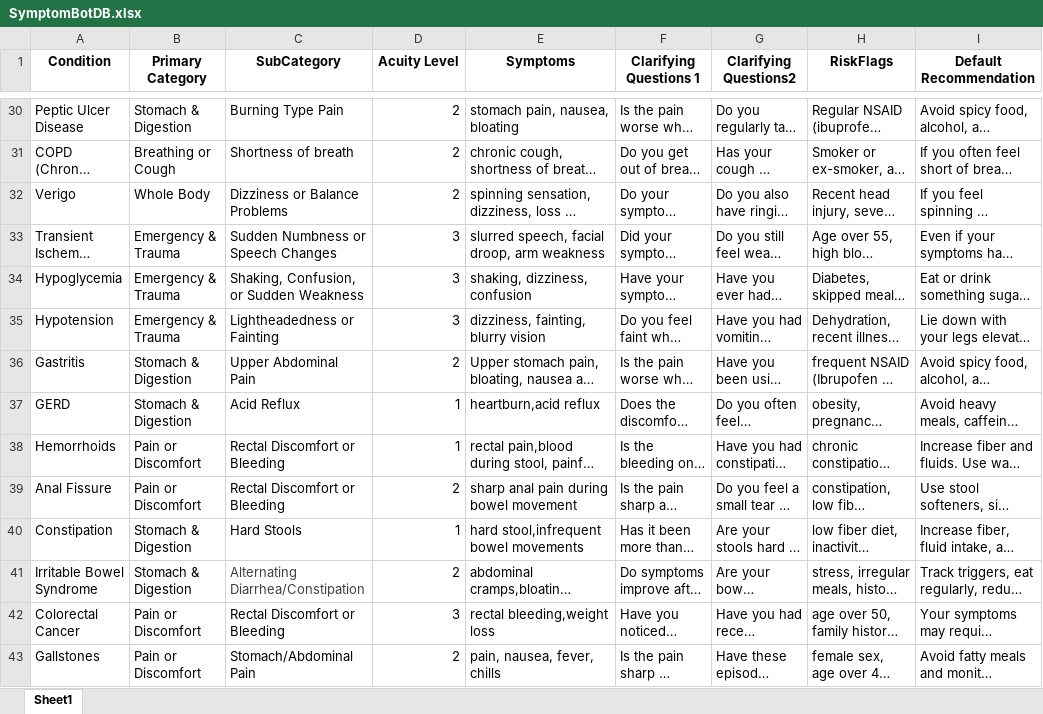
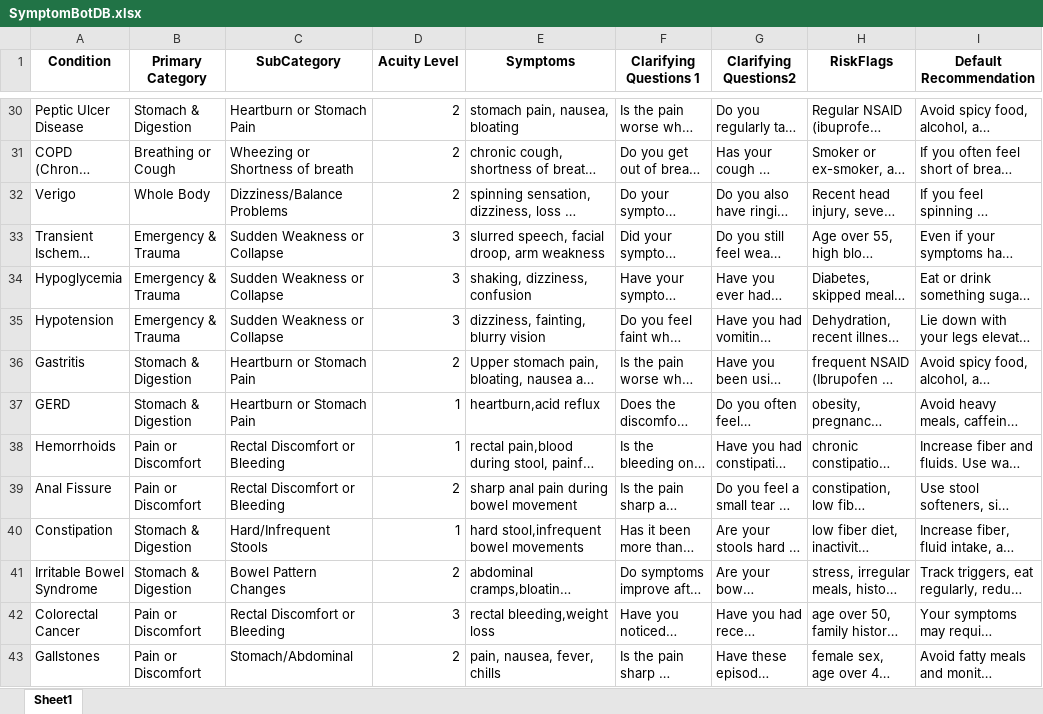
Before and after one commit to hexify-solutions/streamlit-test, an Excel workbook: SymptomBotDB.xlsx, sheet Sheet1, drawn as a sheet; only a part is shown, gaps mark what is left out; long unchanged cells end in …; values as stored, in another font and other column widths than the file's, no borders; the diff covers the shown part only; the diff names each change by its address in the sheet, - before the commit and + after, or states it on an @@ line.

```diff
--- a/SymptomBotDB.xlsx (sheet Sheet1)
+++ b/SymptomBotDB.xlsx (sheet Sheet1)
-C30 (SubCategory): Burning Type Pain
+C30 (SubCategory): Heartburn or Stomach Pain
-C31 (SubCategory): Shortness of breath
+C31 (SubCategory): Wheezing or Shortness of breath
-C32 (SubCategory): Dizziness or Balance Problems
+C32 (SubCategory): Dizziness/Balance Problems
-C33 (SubCategory): Sudden Numbness or Speech Changes
+C33 (SubCategory): Sudden Weakness or Collapse
-C34 (SubCategory): Shaking, Confusion, or Sudden Weakness
+C34 (SubCategory): Sudden Weakness or Collapse
-C35 (SubCategory): Lightheadedness or Fainting
+C35 (SubCategory): Sudden Weakness or Collapse
-C36 (SubCategory): Upper Abdominal Pain
+C36 (SubCategory): Heartburn or Stomach Pain
-C37 (SubCategory): Acid Reflux
+C37 (SubCategory): Heartburn or Stomach Pain
-C40 (SubCategory): Hard Stools
+C40 (SubCategory): Hard/Infrequent Stools
-C41 (SubCategory): Alternating Diarrhea/Constipation
+C41 (SubCategory): Bowel Pattern Changes
-C41 text colour: #404040
+C41 text colour: black
-C43 (SubCategory): Stomach/Abdominal Pain
+C43 (SubCategory): Stomach/Abdominal
```
Also changed, not shown: 1 added row, 79 edited cells and cell formats elsewhere in this sheet, 1 other file.
